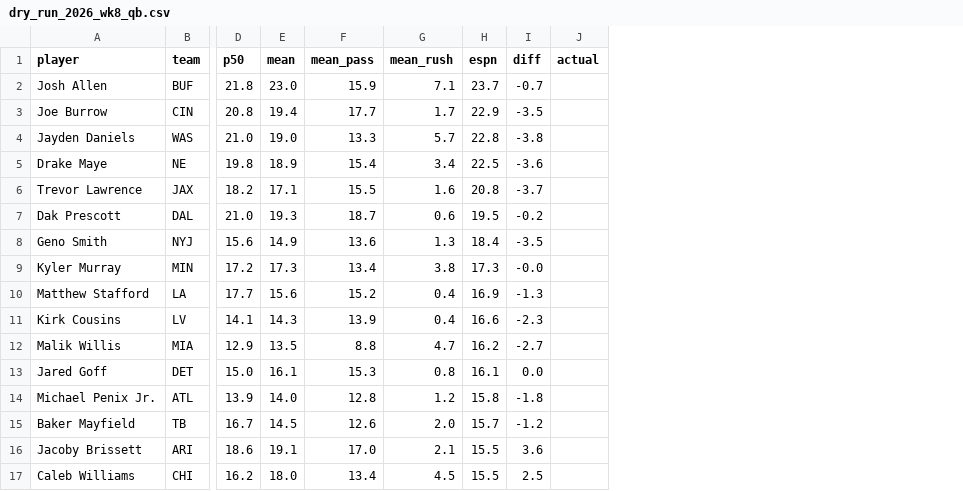
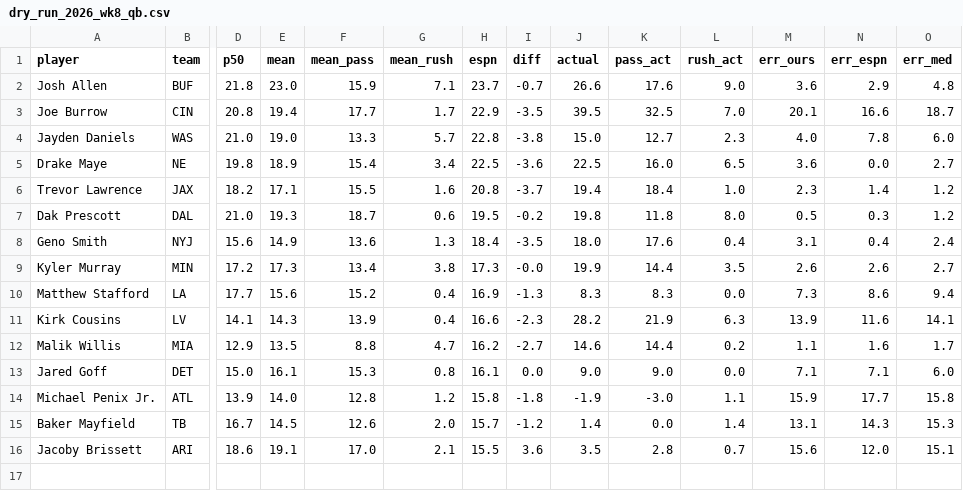
Before and after one commit to Mkhuriyakub/improper_fantasy_football_predictor, a CSV file: results/dry_run_2026_wk8_qb.csv, drawn as a sheet; only a part is shown, gaps mark what is left out; removed rows and columns are numbered as before the commit, all else as after; rows hold the shown columns only; the diff names each change by its address in the sheet, - before the commit and + after, or states it on an @@ line.

```diff
--- a/results/dry_run_2026_wk8_qb.csv
+++ b/results/dry_run_2026_wk8_qb.csv
+column K (pass_act), rows 2-16: 17.6 | 32.5 | 12.7 | 16.0 | 18.4 | 11.8 | 17.6 | 14.4 | 8.3 | 21.9 | 14.4 | 9.0 | -3.0 | 0.0 | 2.8
+column L (rush_act), rows 2-16: 9.0 | 7.0 | 2.3 | 6.5 | 1.0 | 8.0 | 0.4 | 3.5 | 0.0 | 6.3 | 0.2 | 0.0 | 1.1 | 1.4 | 0.7
+column M (err_ours), rows 2-16: 3.6 | 20.1 | 4.0 | 3.6 | 2.3 | 0.5 | 3.1 | 2.6 | 7.3 | 13.9 | 1.1 | 7.1 | 15.9 | 13.1 | 15.6
+column N (err_espn), rows 2-16: 2.9 | 16.6 | 7.8 | 0.0 | 1.4 | 0.3 | 0.4 | 2.6 | 8.6 | 11.6 | 1.6 | 7.1 | 17.7 | 14.3 | 12.0
+column O (err_med), rows 2-16: 4.8 | 18.7 | 6.0 | 2.7 | 1.2 | 1.2 | 2.4 | 2.7 | 9.4 | 14.1 | 1.7 | 6.0 | 15.8 | 15.3 | 15.1
-J2 (actual): (empty)
+J2 (actual): 26.6
-J3 (actual): (empty)
+J3 (actual): 39.5
-J4 (actual): (empty)
+J4 (actual): 15.0
-J5 (actual): (empty)
+J5 (actual): 22.5
-J6 (actual): (empty)
+J6 (actual): 19.4
-J7 (actual): (empty)
+J7 (actual): 19.8
-J8 (actual): (empty)
+J8 (actual): 18.0
-J9 (actual): (empty)
+J9 (actual): 19.9
-J10 (actual): (empty)
+J10 (actual): 8.3
-J11 (actual): (empty)
+J11 (actual): 28.2
-J12 (actual): (empty)
+J12 (actual): 14.6
-J13 (actual): (empty)
+J13 (actual): 9.0
-J14 (actual): (empty)
+J14 (actual): -1.9
-J15 (actual): (empty)
+J15 (actual): 1.4
-J16 (actual): (empty)
+J16 (actual): 3.5
-row 17: Caleb Williams | CHI | 16.2 | 18.0 | 13.4 | 4.5 | 15.5 | 2.5
```
